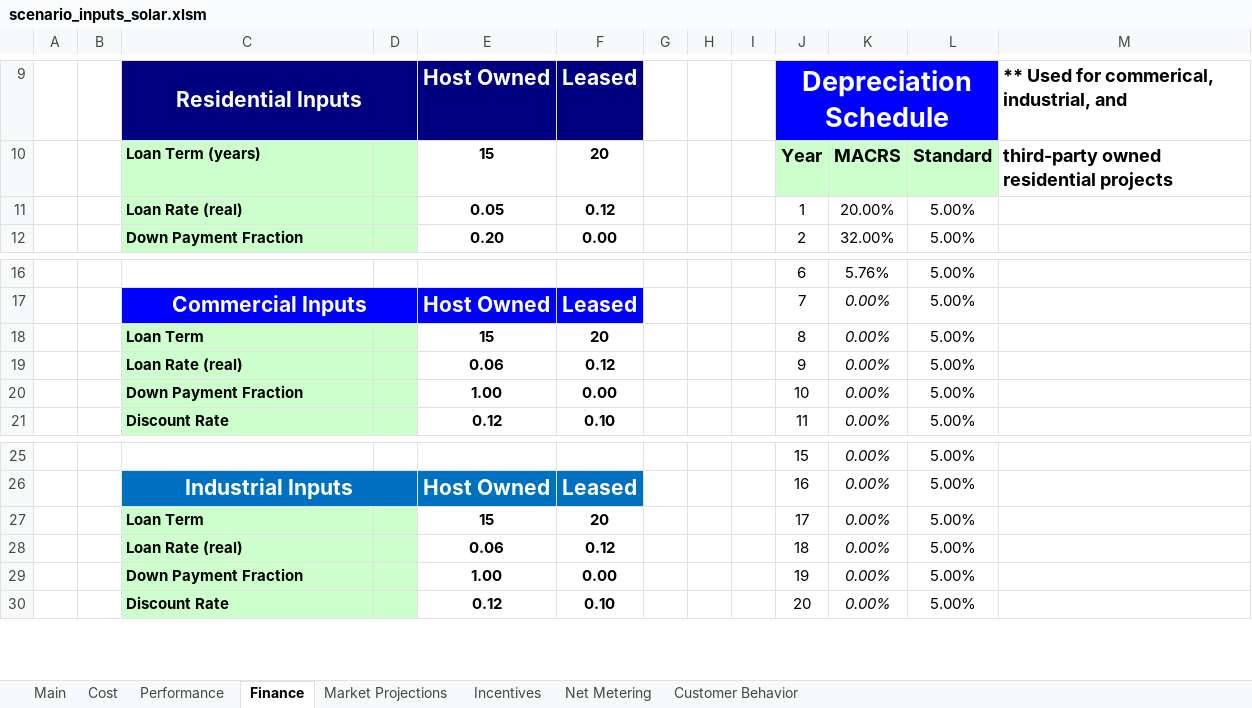
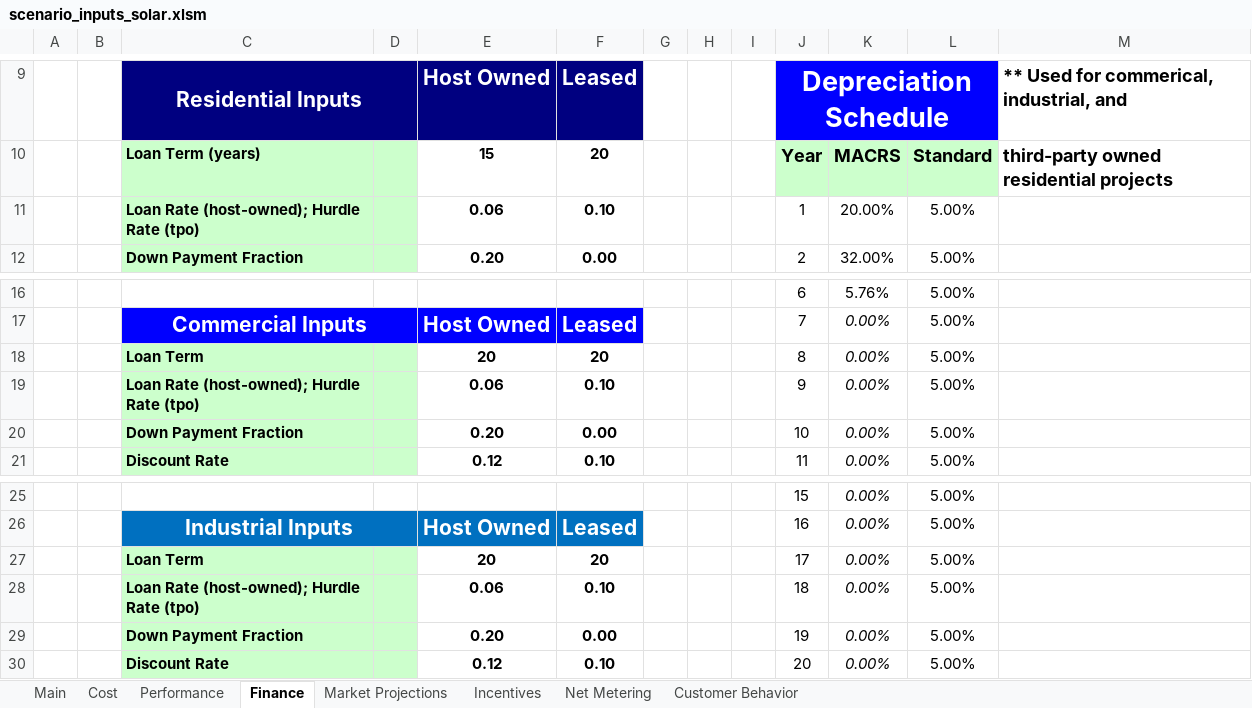
Before and after one commit to jmarinpi/dgen_globetrotter, an Excel workbook: excel/scenario_inputs_solar.xlsm, sheet Finance, drawn as a sheet; only a part is shown, gaps mark what is left out; values as stored, in another font and other column widths than the file's, no borders; charts and pictures not drawn; the diff names each change by its address in the sheet, - before the commit and + after, or states it on an @@ line.

```diff
--- a/excel/scenario_inputs_solar.xlsm (sheet Finance)
+++ b/excel/scenario_inputs_solar.xlsm (sheet Finance)
-C11: Loan Rate (real)
+C11: Loan Rate (host-owned); Hurdle Rate (tpo)
-E11: 0.05
+E11: 0.06
-F11: 0.12
+F11: 0.10
-E18: 15
+E18: 20
-C19: Loan Rate (real)
+C19: Loan Rate (host-owned); Hurdle Rate (tpo)
-F19: 0.12
+F19: 0.10
-E20: 1.00
+E20: 0.20
-E27: 15
+E27: 20
-C28: Loan Rate (real)
+C28: Loan Rate (host-owned); Hurdle Rate (tpo)
-F28: 0.12
+F28: 0.10
-E29: 1.00
+E29: 0.20
```
Also changed, not shown: sheet Cost, sheet Performance, charts or pictures, 1 other file.
